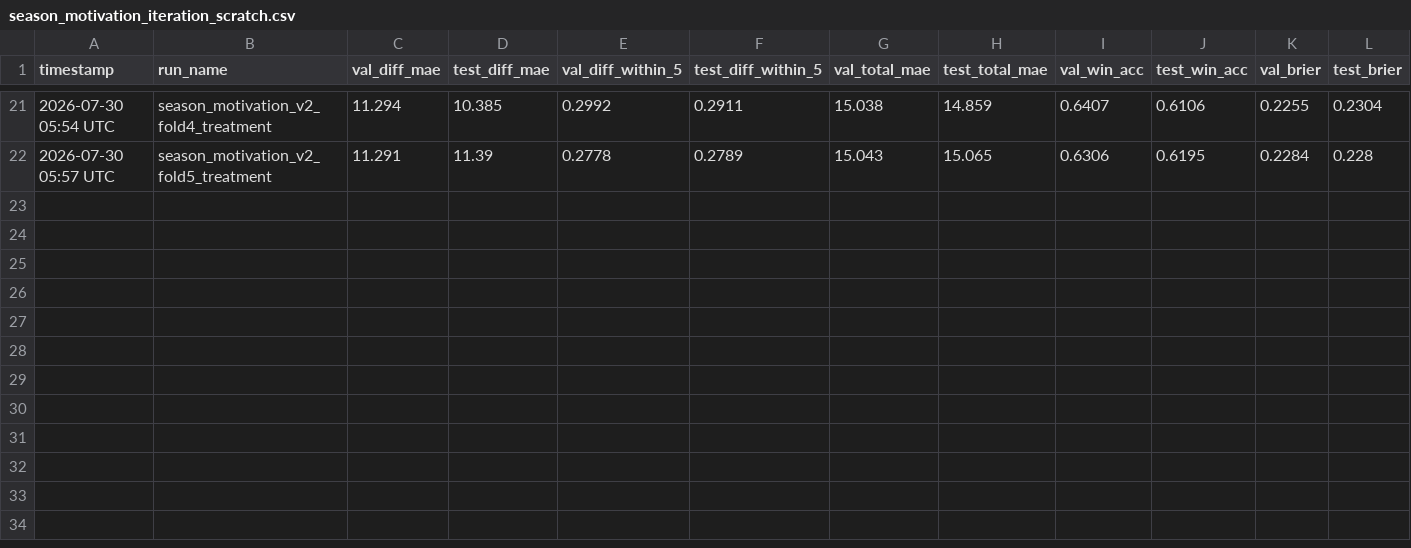
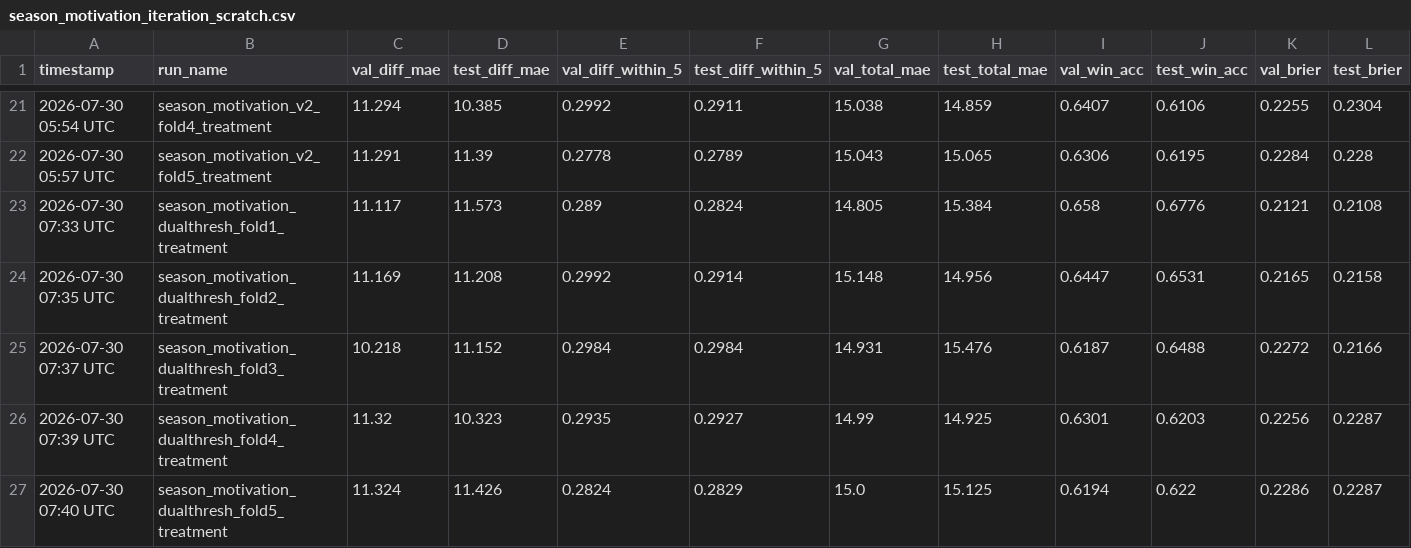
Before and after one commit to omerk1/nba-score-prediction, a CSV file: outputs/season_motivation_iteration_scratch.csv, drawn as a sheet; only a part is shown, gaps mark what is left out; rows hold the shown columns only; the diff names each change by its address in the sheet, - before the commit and + after, or states it on an @@ line.

Commit message:
docs(season-motivation): dual-threshold pressure CV result -- 33%, not adopted
10/30 metric-instances (33%) favor direct_playoff_seed=6 across the 5-fold CV,
worse than the original single-threshold design's 53%. Fold1/fold4 look
decent, folds 2/5 are a clean 0/6 sweep the other way. The fix is verifiably
doing something (mean standings_pressure rose from 0.617 to 0.735 on real
data) but doesn't translate into more reliable predictions across time.

Reverted to single-threshold (direct_playoff_seed: null) as the committed
default. Code, config option, and tests are kept (harmless when null) in case
a different combination rule is worth trying later.

```diff
--- a/outputs/season_motivation_iteration_scratch.csv
+++ b/outputs/season_motivation_iteration_scratch.csv
+row 23: 2026-07-30 07:33 UTC | season_motivation_dualthresh_fold1_treatment | 11.117 | 11.573 | 0.289 | 0.2824 | 14.805 | 15.384 | 0.658 | 0.6776 | 0.2121 | 0.2108
+row 24: 2026-07-30 07:35 UTC | season_motivation_dualthresh_fold2_treatment | 11.169 | 11.208 | 0.2992 | 0.2914 | 15.148 | 14.956 | 0.6447 | 0.6531 | 0.2165 | 0.2158
+row 25: 2026-07-30 07:37 UTC | season_motivation_dualthresh_fold3_treatment | 10.218 | 11.152 | 0.2984 | 0.2984 | 14.931 | 15.476 | 0.6187 | 0.6488 | 0.2272 | 0.2166
+row 26: 2026-07-30 07:39 UTC | season_motivation_dualthresh_fold4_treatment | 11.32 | 10.323 | 0.2935 | 0.2927 | 14.99 | 14.925 | 0.6301 | 0.6203 | 0.2256 | 0.2287
+row 27: 2026-07-30 07:40 UTC | season_motivation_dualthresh_fold5_treatment | 11.324 | 11.426 | 0.2824 | 0.2829 | 15.0 | 15.125 | 0.6194 | 0.622 | 0.2286 | 0.2287
```
Also changed, not shown: 6 other files.
